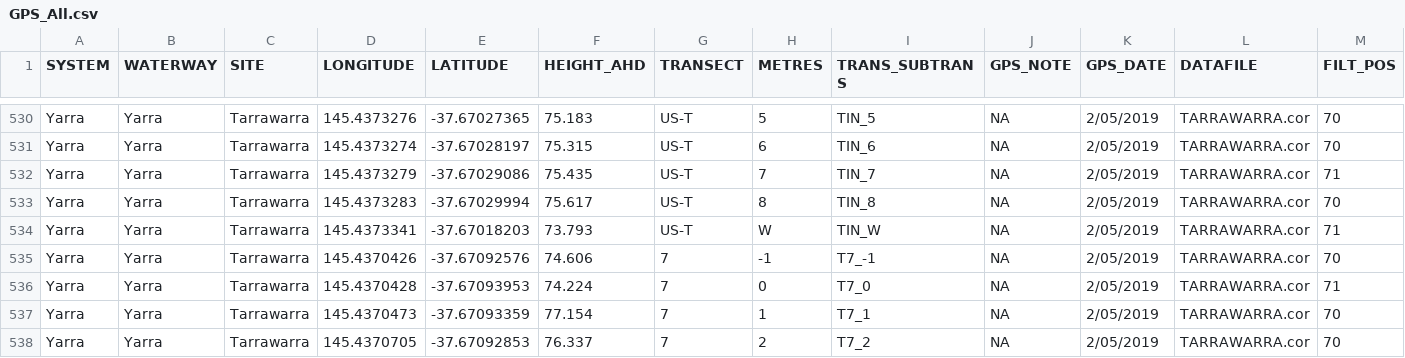
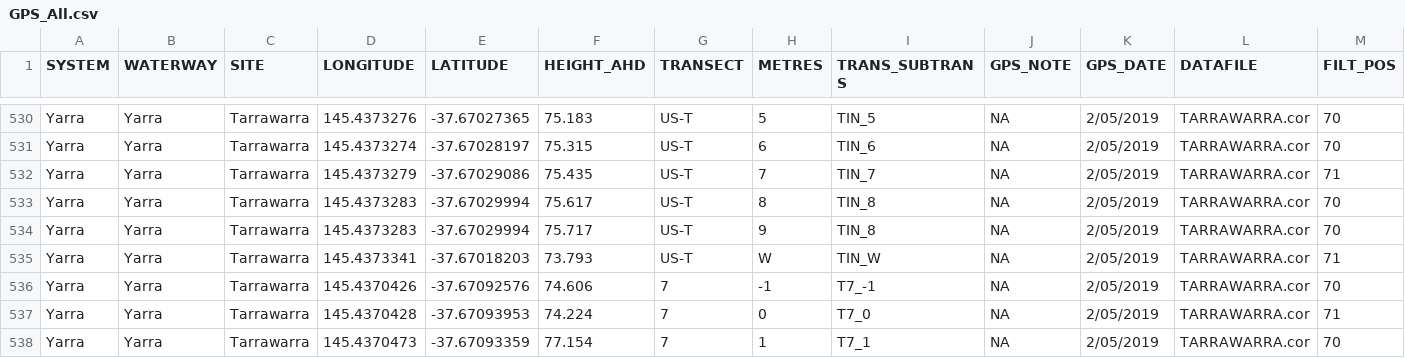
Before and after one commit to egouldo/VEFMAP_VEG_Stage6, a CSV file: data/raw_data/site_data/GPS_All.csv, drawn as a sheet; only a part is shown, gaps mark what is left out; the shorter side is filled out with more unchanged rows; rows hold the shown columns only; the diff names each change by its address in the sheet, - before the commit and + after, or states it on an @@ line.

Commit message:
Updates to data - transect names

```diff
--- a/data/raw_data/site_data/GPS_All.csv
+++ b/data/raw_data/site_data/GPS_All.csv
+row 534: Yarra | Yarra | Tarrawarra | 145.4373283 | -37.67029994 | 75.717 | US-T | 9 | TIN_8 | NA | 2/05/2019 | TARRAWARRA.cor | 70
```
Also changed, not shown: data/raw_data/veg_data/VEFMAPS6_Yarra_2018_2019_Point.csv.
